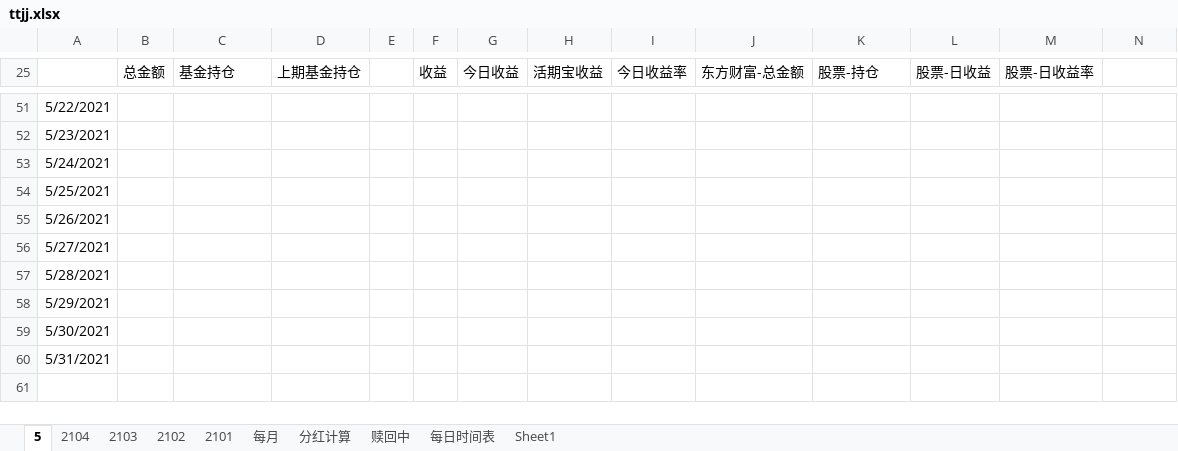
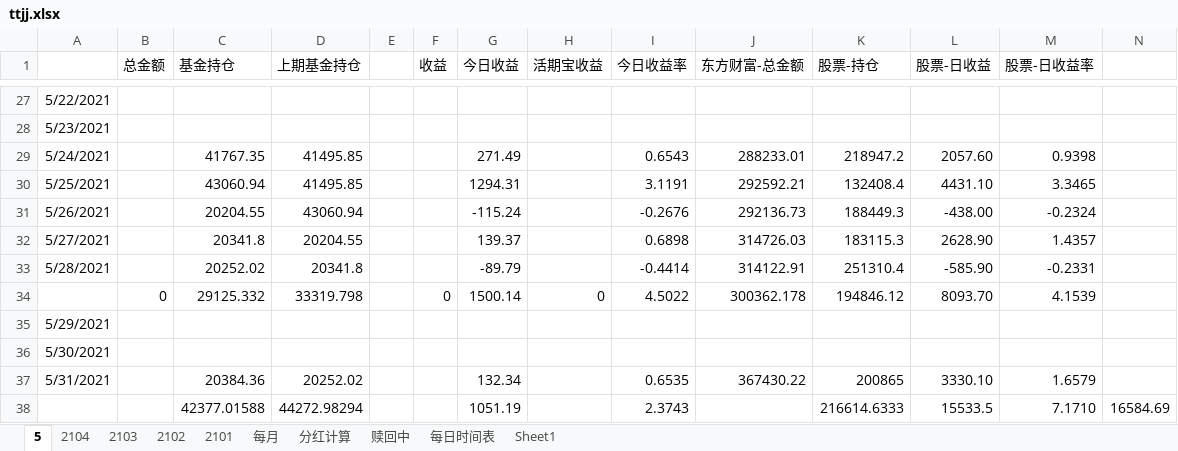
Before and after one commit to czl315/ttjj, an Excel workbook: src/main/java/ttjj/doc/ttjj.xlsx, sheet 5, drawn as a sheet; only a part is shown, gaps mark what is left out; values as stored, in another font and other column widths than the file's, no borders; removed rows and columns are numbered as before the commit, all else as after; the diff covers the shown part only; the diff names each change by its address in the sheet, - before the commit and + after, or states it on an @@ line.

```diff
--- a/src/main/java/ttjj/doc/ttjj.xlsx (sheet 5)
+++ b/src/main/java/ttjj/doc/ttjj.xlsx (sheet 5)
-row 53: 5/24/2021
-row 54: 5/25/2021
-row 55: 5/26/2021
-row 56: 5/27/2021
-row 57: 5/28/2021
+row 29: 5/24/2021 |  | 41767.35 | 41495.85 |  |  | 271.49 |  | 0.6543 | 288233.01 | 218947.2 | 2057.60 | 0.9398
+row 30: 5/25/2021 |  | 43060.94 | 41495.85 |  |  | 1294.31 |  | 3.1191 | 292592.21 | 132408.4 | 4431.10 | 3.3465
+row 31: 5/26/2021 |  | 20204.55 | 43060.94 |  |  | -115.24 |  | -0.2676 | 292136.73 | 188449.3 | -438.00 | -0.2324
+row 32: 5/27/2021 |  | 20341.8 | 20204.55 |  |  | 139.37 |  | 0.6898 | 314726.03 | 183115.3 | 2628.90 | 1.4357
+row 33: 5/28/2021 |  | 20252.02 | 20341.8 |  |  | -89.79 |  | -0.4414 | 314122.91 | 251310.4 | -585.90 | -0.2331
+row 34:  | 0 | 29125.332 | 33319.798 |  | 0 | 1500.14 | 0 | 4.5022 | 300362.178 | 194846.12 | 8093.70 | 4.1539
-row 60: 5/31/2021
+row 37: 5/31/2021 |  | 20384.36 | 20252.02 |  |  | 132.34 |  | 0.6535 | 367430.22 | 200865 | 3330.10 | 1.6579
+row 38:  |  | 42377.01588 | 44272.98294 |  |  | 1051.19 |  | 2.3743 |  | 216614.6333 | 15533.5 | 7.1710 | 16584.69
```
Also changed, not shown: 24 removed rows elsewhere in this sheet, formulas that keep their value, 5 other files.
